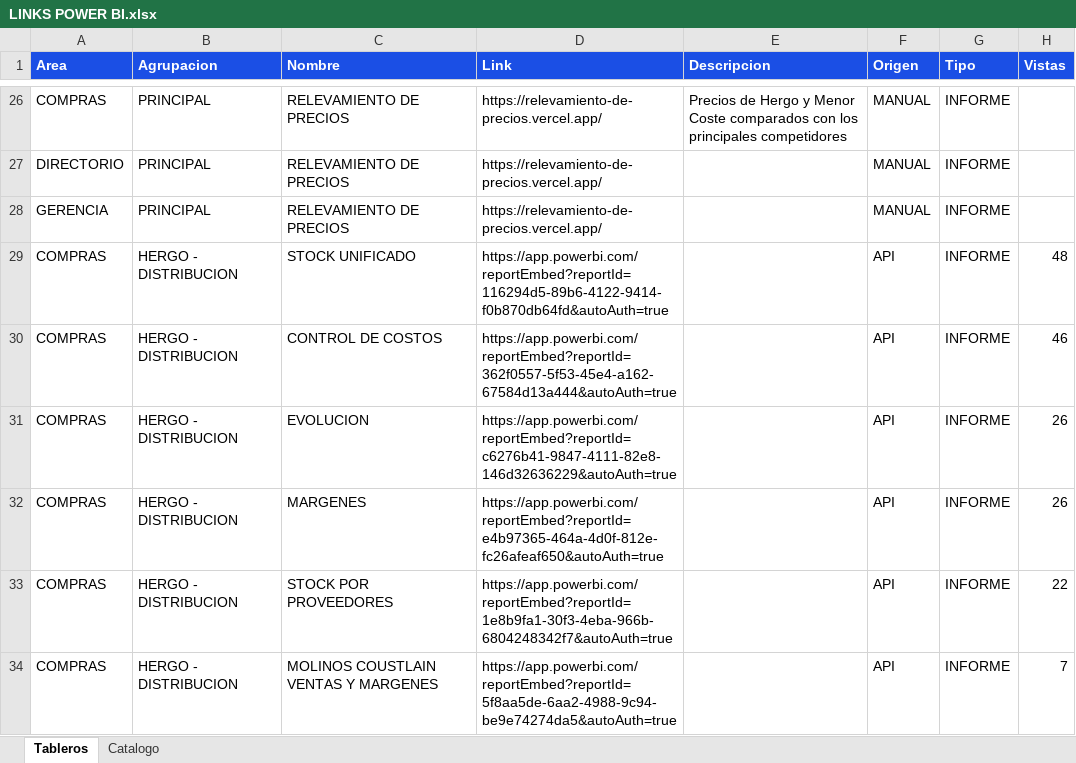
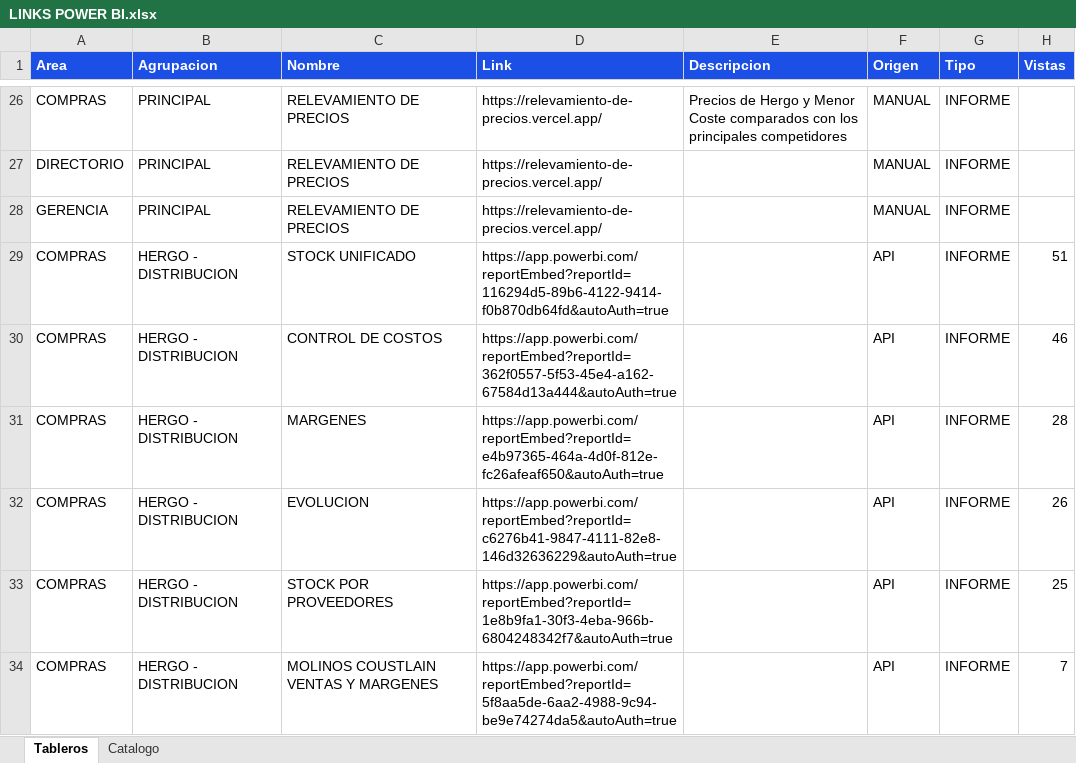
Before and after one commit to planeamientocomercialhergo-cyber/tableros-powerbi, an Excel workbook: LINKS POWER BI.xlsx, sheet Tableros, drawn as a sheet; only a part is shown, gaps mark what is left out; values as stored, in another font and other column widths than the file's, no borders; removed rows and columns are numbered as before the commit, all else as after; the diff covers the shown part only; the diff names each change by its address in the sheet, - before the commit and + after, or states it on an @@ line.

Commit message:
Actualizo tableros (2026-09-09 08:57) - 128 informes de Power BI y 27 links a mano

```diff
--- a/LINKS POWER BI.xlsx (sheet Tableros)
+++ b/LINKS POWER BI.xlsx (sheet Tableros)
-H29 (Vistas): 48
+H29 (Vistas): 51
+row 31: COMPRAS | HERGO - DISTRIBUCION | MARGENES | https://app.powerbi.com/reportEmbed?reportId=e4b97365-464a-4d0f-812e-fc26afeaf650&autoAuth=true |  | API | INFORME | 28
-row 32: COMPRAS | HERGO - DISTRIBUCION | MARGENES | https://app.powerbi.com/reportEmbed?reportId=e4b97365-464a-4d0f-812e-fc26afeaf650&autoAuth=true |  | API | INFORME | 26
-H33 (Vistas): 22
+H33 (Vistas): 25
```
Also changed, not shown: 3 added rows, 3 removed rows and 30 edited cells elsewhere in this sheet, sheet Catalogo.
